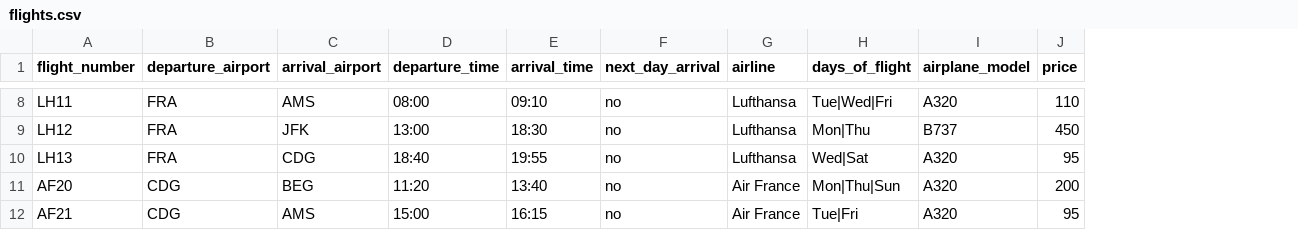
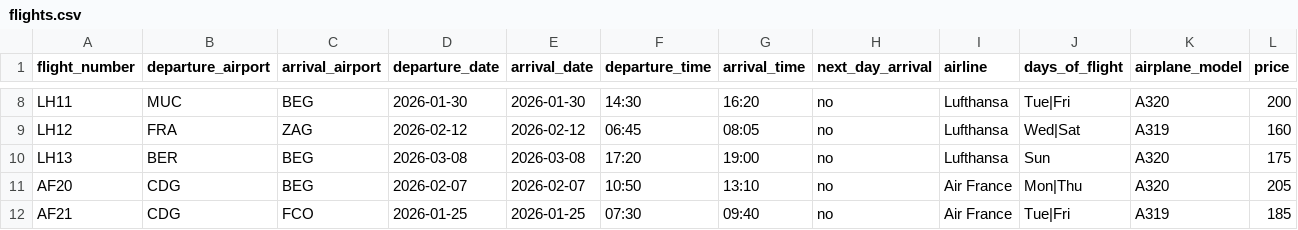
Before and after one commit to id1119/flight-ticket-management, a CSV file: csv_files/flights.csv, drawn as a sheet; only a part is shown, gaps mark what is left out; addresses are those after the commit; the diff covers the shown part only; the diff names each change by its address in the sheet, - before the commit and + after, or states it on an @@ line.

Commit message:
added flights fix

```diff
--- a/csv_files/flights.csv
+++ b/csv_files/flights.csv
+column D (departure_date), rows 8-12: 2026-01-30 | 2026-02-12 | 2026-03-08 | 2026-02-07 | 2026-01-25
+column E (arrival_date), rows 8-12: 2026-01-30 | 2026-02-12 | 2026-03-08 | 2026-02-07 | 2026-01-25
-B8 (departure_airport): FRA
+B8 (departure_airport): MUC
-C8 (arrival_airport): AMS
+C8 (arrival_airport): BEG
-F8 (departure_time): 08:00
+F8 (departure_time): 14:30
-G8 (arrival_time): 09:10
+G8 (arrival_time): 16:20
-J8 (days_of_flight): Tue|Wed|Fri
+J8 (days_of_flight): Tue|Fri
-L8 (price): 110
+L8 (price): 200
-C9 (arrival_airport): JFK
+C9 (arrival_airport): ZAG
-F9 (departure_time): 13:00
+F9 (departure_time): 06:45
-G9 (arrival_time): 18:30
+G9 (arrival_time): 08:05
-J9 (days_of_flight): Mon|Thu
+J9 (days_of_flight): Wed|Sat
-K9 (airplane_model): B737
+K9 (airplane_model): A319
-L9 (price): 450
+L9 (price): 160
-B10 (departure_airport): FRA
+B10 (departure_airport): BER
-C10 (arrival_airport): CDG
+C10 (arrival_airport): BEG
-F10 (departure_time): 18:40
+F10 (departure_time): 17:20
-G10 (arrival_time): 19:55
+G10 (arrival_time): 19:00
-J10 (days_of_flight): Wed|Sat
+J10 (days_of_flight): Sun
-L10 (price): 95
+L10 (price): 175
-F11 (departure_time): 11:20
+F11 (departure_time): 10:50
-G11 (arrival_time): 13:40
+G11 (arrival_time): 13:10
-J11 (days_of_flight): Mon|Thu|Sun
+J11 (days_of_flight): Mon|Thu
-L11 (price): 200
+L11 (price): 205
-C12 (arrival_airport): AMS
+C12 (arrival_airport): FCO
-F12 (departure_time): 15:00
+F12 (departure_time): 07:30
-G12 (arrival_time): 16:15
+G12 (arrival_time): 09:40
-K12 (airplane_model): A320
+K12 (airplane_model): A319
-L12 (price): 95
+L12 (price): 185
```
Also changed, not shown: 100 edited cells elsewhere in this file.
